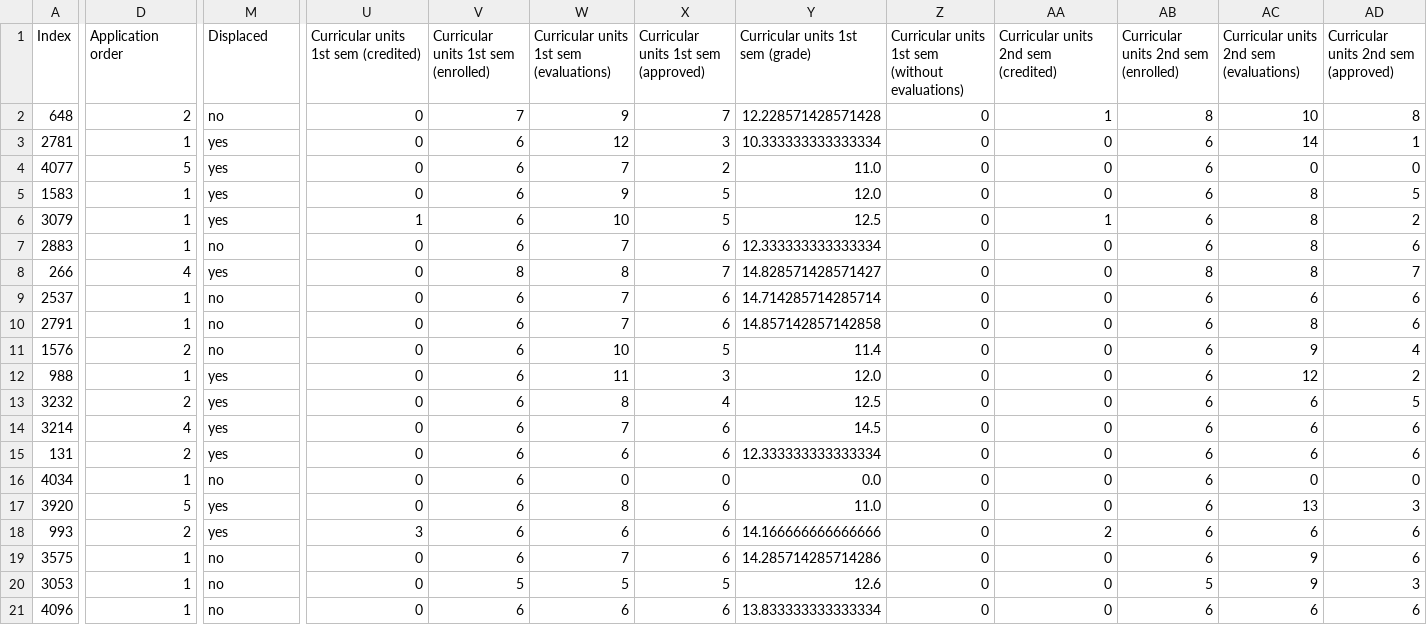
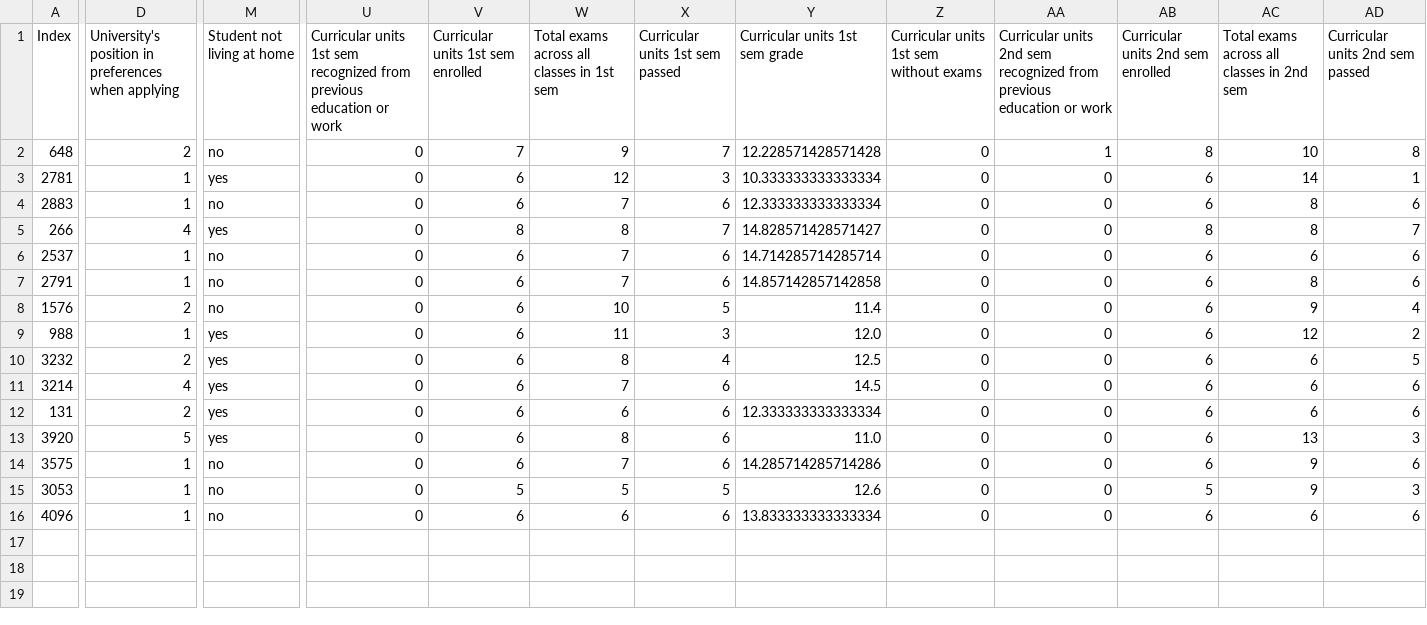
Before and after one commit to RRachelRR/xai_priming, a CSV file: Study/sample_string.csv, drawn as a sheet; only a part is shown, gaps mark what is left out; rows hold the shown columns only; the diff covers the shown part only; the diff names each change by its address in the sheet, - before the commit and + after, or states it on an @@ line.

Commit message:
Reduced number of students to 15 and changed table headers

```diff
--- a/Study/sample_string.csv
+++ b/Study/sample_string.csv
-D1: Application order
+D1: University's position in preferences when applying
-M1: Displaced
+M1: Student not living at home
-U1: …1st sem (credited)
+U1: …1st sem recognized from previous education or work
-V1: Curricular units 1st sem (enrolled)
+V1: Curricular units 1st sem enrolled
-W1: Curricular units 1st sem (evaluations)
+W1: Total exams across all classes in 1st sem
-X1: Curricular units 1st sem (approved)
+X1: Curricular units 1st sem passed
-Y1: Curricular units 1st sem (grade)
+Y1: Curricular units 1st sem grade
-Z1: Curricular units 1st sem (without evaluations)
+Z1: Curricular units 1st sem without exams
-AA1: …2nd sem (credited)
+AA1: …2nd sem recognized from previous education or work
-AB1: Curricular units 2nd sem (enrolled)
+AB1: Curricular units 2nd sem enrolled
-AC1: Curricular units 2nd sem (evaluations)
+AC1: Total exams across all classes in 2nd sem
-AD1: Curricular units 2nd sem (approved)
+AD1: Curricular units 2nd sem passed
-row 4: 4077 | 5 | yes | 0 | 6 | 7 | 2 | 11.0 | 0 | 0 | 6 | 0 | 0
-row 5: 1583 | 1 | yes | 0 | 6 | 9 | 5 | 12.0 | 0 | 0 | 6 | 8 | 5
-row 6: 3079 | 1 | yes | 1 | 6 | 10 | 5 | 12.5 | 0 | 1 | 6 | 8 | 2
-row 16: 4034 | 1 | no | 0 | 6 | 0 | 0 | 0.0 | 0 | 0 | 6 | 0 | 0
-row 18: 993 | 2 | yes | 3 | 6 | 6 | 6 | 14.166666666666666 | 0 | 2 | 6 | 6 | 6
```
Also changed, not shown: 2 edited cells elsewhere in this file, 5 other files.
